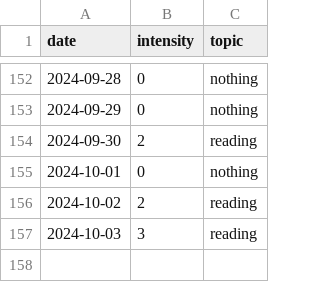
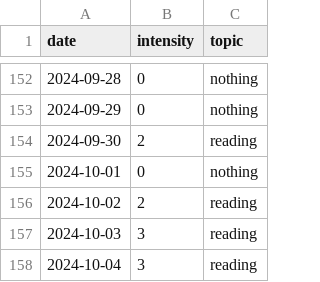
Before and after one commit to devprabal/24k_tracks, a CSV file: records/study_track.csv, drawn as a sheet; only a part is shown, gaps mark what is left out; the diff names each change by its address in the sheet, - before the commit and + after, or states it on an @@ line.

```diff
--- a/records/study_track.csv
+++ b/records/study_track.csv
+row 158: 2024-10-04 | 3 | reading
```
Also changed, not shown: records/gym_track.csv, records/korean_track.csv, 2 other files.
